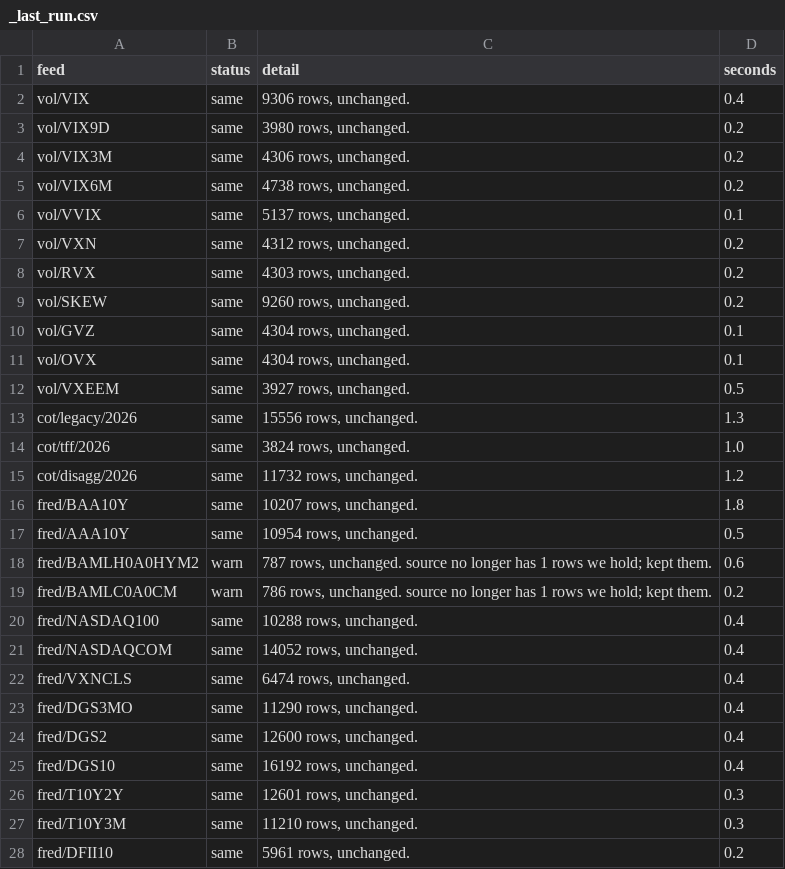
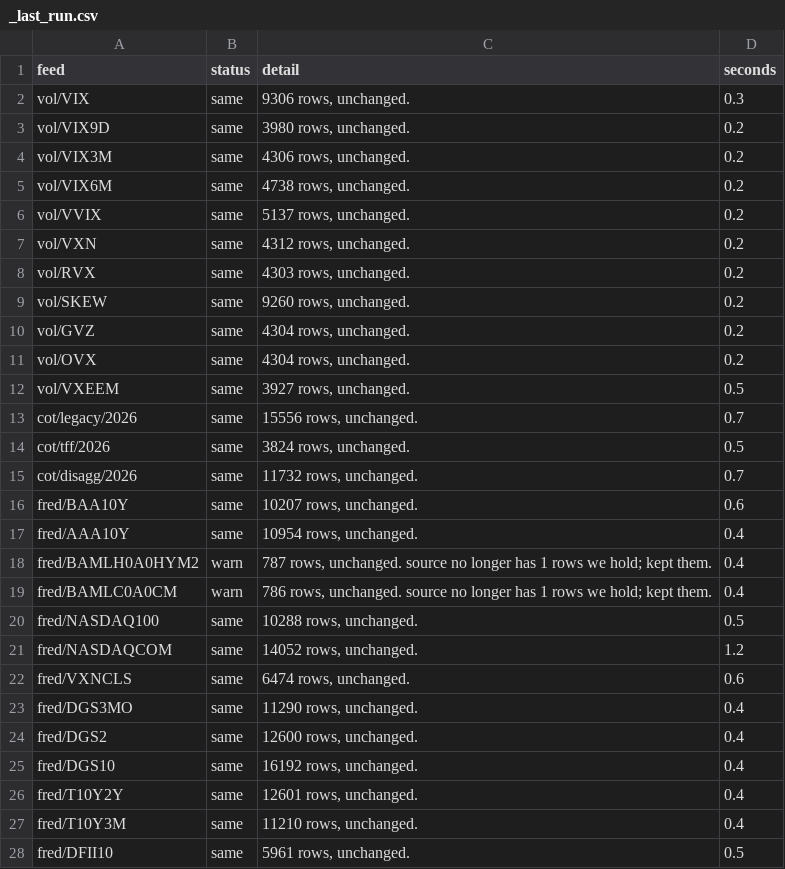
Before and after one commit to michaelkofman1-ui/Options-snapshots, a CSV file: data/external/_last_run.csv, drawn as a sheet; only a part is shown; the diff covers the shown part only.

```diff
--- a/data/external/_last_run.csv
+++ b/data/external/_last_run.csv
@@ -1,3 +1,3 @@
 feed,status,detail,seconds
-vol/VIX,same,"9306 rows, unchanged.",0.4
+vol/VIX,same,"9306 rows, unchanged.",0.3
 vol/VIX9D,same,"3980 rows, unchanged.",0.2
@@ -5,3 +5,3 @@ vol/VIX3M,same,"4306 rows, unchanged.",0.2
 vol/VIX6M,same,"4738 rows, unchanged.",0.2
-vol/VVIX,same,"5137 rows, unchanged.",0.1
+vol/VVIX,same,"5137 rows, unchanged.",0.2
 vol/VXN,same,"4312 rows, unchanged.",0.2
@@ -9,15 +9,15 @@ vol/RVX,same,"4303 rows, unchanged.",0.2
 vol/SKEW,same,"9260 rows, unchanged.",0.2
-vol/GVZ,same,"4304 rows, unchanged.",0.1
-vol/OVX,same,"4304 rows, unchanged.",0.1
+vol/GVZ,same,"4304 rows, unchanged.",0.2
+vol/OVX,same,"4304 rows, unchanged.",0.2
 vol/VXEEM,same,"3927 rows, unchanged.",0.5
-cot/legacy/2026,same,"15556 rows, unchanged.",1.3
-cot/tff/2026,same,"3824 rows, unchanged.",1.0
-cot/disagg/2026,same,"11732 rows, unchanged.",1.2
-fred/BAA10Y,same,"10207 rows, unchanged.",1.8
-fred/AAA10Y,same,"10954 rows, unchanged.",0.5
-fred/BAMLH0A0HYM2,warn,"787 rows, unchanged. source no longer has 1 rows we hold; kept them.",0.6
-fred/BAMLC0A0CM,warn,"786 rows, unchanged. source no longer has 1 rows we hold; kept them.",0.2
-fred/NASDAQ100,same,"10288 rows, unchanged.",0.4
-fred/NASDAQCOM,same,"14052 rows, unchanged.",0.4
-fred/VXNCLS,same,"6474 rows, unchanged.",0.4
+cot/legacy/2026,same,"15556 rows, unchanged.",0.7
+cot/tff/2026,same,"3824 rows, unchanged.",0.5
+cot/disagg/2026,same,"11732 rows, unchanged.",0.7
+fred/BAA10Y,same,"10207 rows, unchanged.",0.6
+fred/AAA10Y,same,"10954 rows, unchanged.",0.4
+fred/BAMLH0A0HYM2,warn,"787 rows, unchanged. source no longer has 1 rows we hold; kept them.",0.4
+fred/BAMLC0A0CM,warn,"786 rows, unchanged. source no longer has 1 rows we hold; kept them.",0.4
+fred/NASDAQ100,same,"10288 rows, unchanged.",0.5
+fred/NASDAQCOM,same,"14052 rows, unchanged.",1.2
+fred/VXNCLS,same,"6474 rows, unchanged.",0.6
 fred/DGS3MO,same,"11290 rows, unchanged.",0.4
@@ -25,4 +25,4 @@ fred/DGS2,same,"12600 rows, unchanged.",0.4
 fred/DGS10,same,"16192 rows, unchanged.",0.4
-fred/T10Y2Y,same,"12601 rows, unchanged.",0.3
-fred/T10Y3M,same,"11210 rows, unchanged.",0.3
-fred/DFII10,same,"5961 rows, unchanged.",0.2
+fred/T10Y2Y,same,"12601 rows, unchanged.",0.4
+fred/T10Y3M,same,"11210 rows, unchanged.",0.4
+fred/DFII10,same,"5961 rows, unchanged.",0.5
```
Also changed, not shown: 8 added rows and 10 edited cells elsewhere in this file, data/external/bars/BTC-USD.csv, data/external/bars/ETH-USD.csv, 11 other files.
